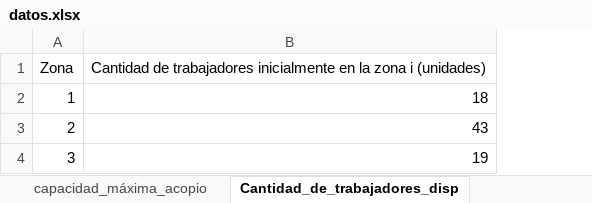
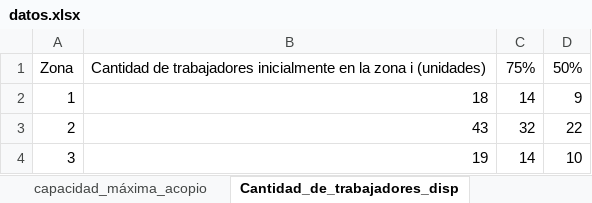
Before and after one commit to mhmveloper/G37-E3, an Excel workbook: datos.xlsx, sheet Cantidad_de_trabajadores_disp, drawn as a sheet; values as stored, in another font and other column widths than the file's, no borders; the diff names each change by its address in the sheet, - before the commit and + after, or states it on an @@ line.

```diff
--- a/datos.xlsx (sheet Cantidad_de_trabajadores_disp)
+++ b/datos.xlsx (sheet Cantidad_de_trabajadores_disp)
+column C, rows 1-4: 75% | 14 | 32 | 14
+column D, rows 1-4: 50% | 9 | 22 | 10
```
Also changed, not shown: sheet Penalizacion_biomasa_residual, sheet Prob_falla_Chipeadora, sheet capacidad_máxima_acopio, 5 other files.
